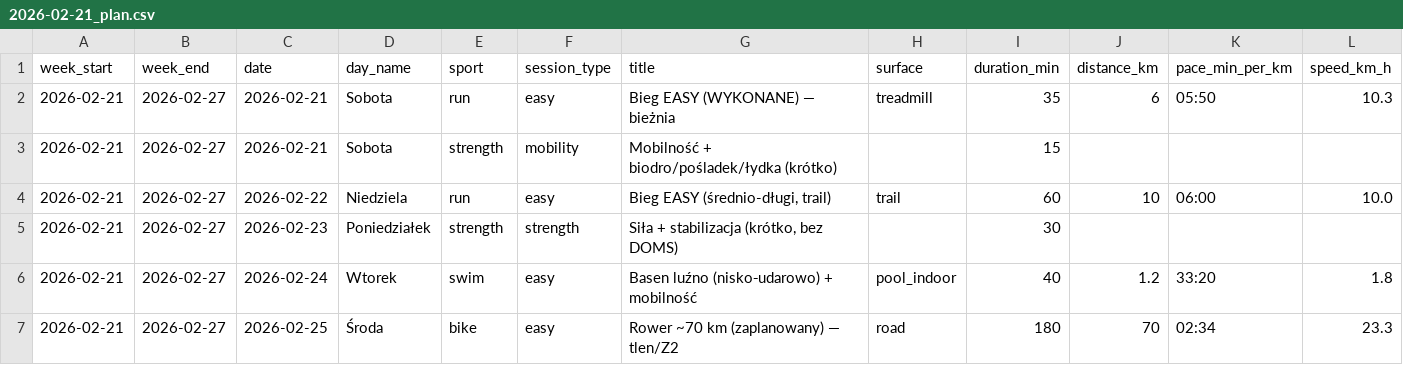
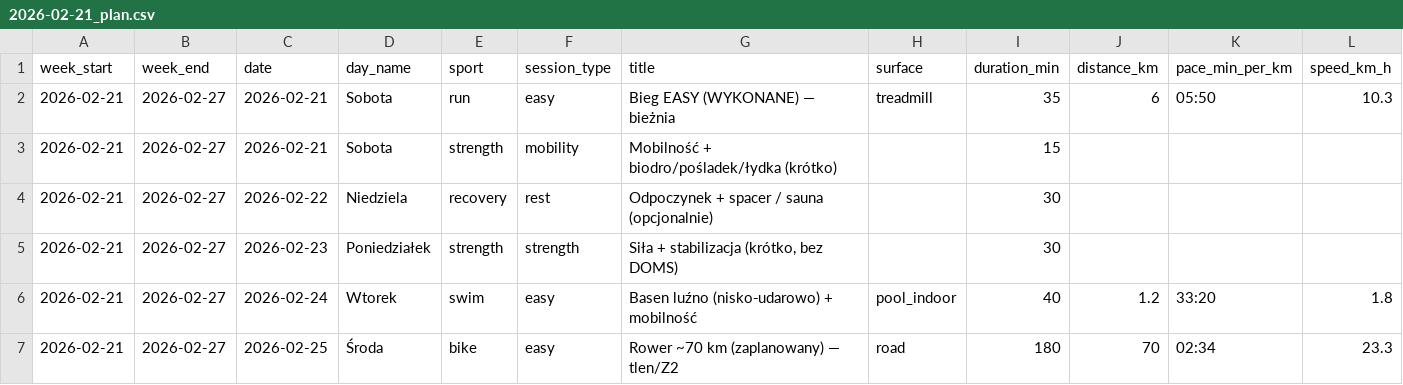
Before and after one commit to Meser6/Trenejro, a CSV file: plans/archive/2026-02-21_plan.csv, drawn as a sheet; only a part is shown; removed rows and columns are numbered as before the commit, all else as after; rows hold the shown columns only; the diff covers the shown part only; the diff names each change by its address in the sheet, - before the commit and + after, or states it on an @@ line.

```diff
--- a/plans/archive/2026-02-21_plan.csv
+++ b/plans/archive/2026-02-21_plan.csv
-row 4: 2026-02-21 | 2026-02-27 | 2026-02-22 | Niedziela | run | easy | Bieg EASY (średnio-długi, trail) | trail | 60 | 10 | 06:00 | 10.0
+row 4: 2026-02-21 | 2026-02-27 | 2026-02-22 | Niedziela | recovery | rest | Odpoczynek + spacer / sauna (opcjonalnie) |  | 30
```
Also changed, not shown: 1 added row and 3 edited cells elsewhere in this file, plans/current_plan.csv, 10 other files.
